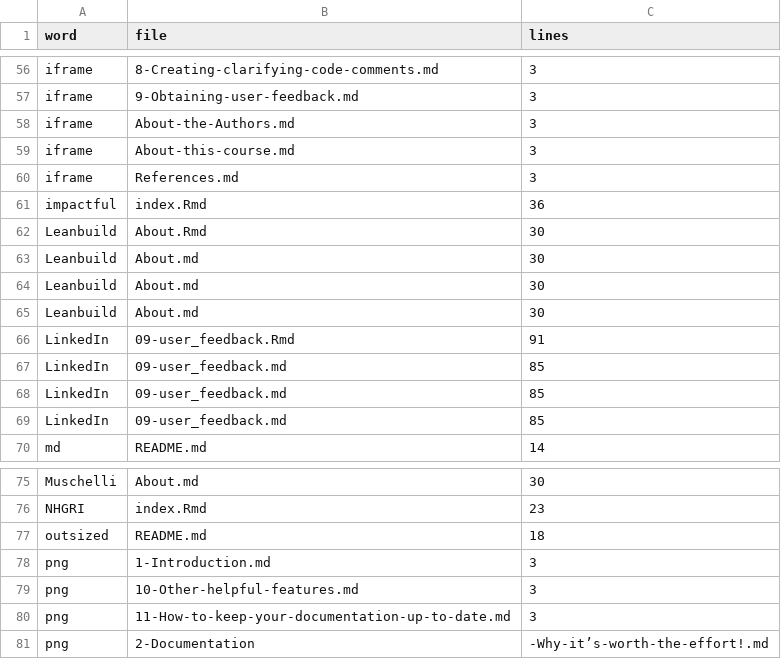
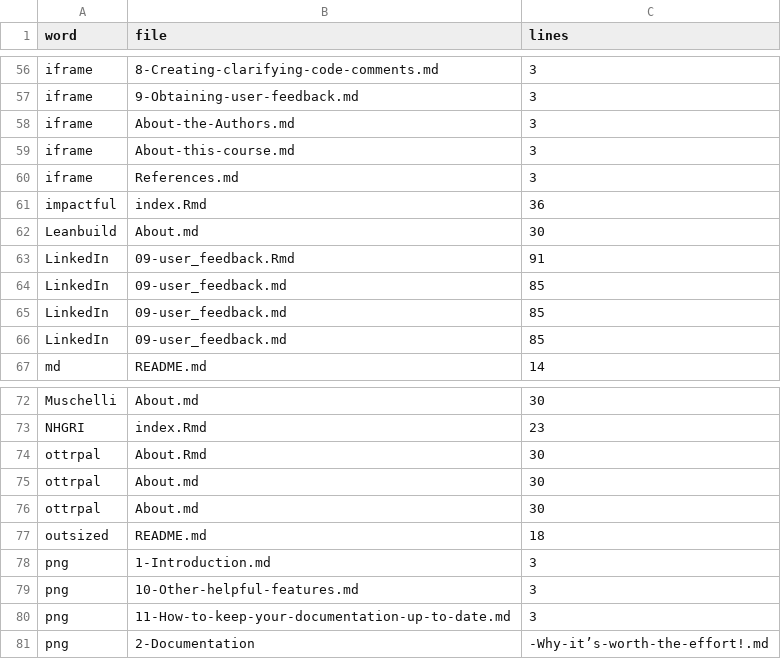
Before and after one commit to jhudsl/Documentation_and_Usability, a TSV file: check_reports/spell_check_results.tsv, drawn as a sheet; only a part is shown, gaps mark what is left out.

```diff
--- a/check_reports/spell_check_results.tsv
+++ b/check_reports/spell_check_results.tsv
@@ -61,5 +61,2 @@ iframe	References.md	3
 impactful	index.Rmd	36
-Leanbuild	About.Rmd	30
-Leanbuild	About.md	30
-Leanbuild	About.md	30
 Leanbuild	About.md	30
@@ -76,2 +73,5 @@ Muschelli	About.md	30
 NHGRI	index.Rmd	23
+ottrpal	About.Rmd	30
+ottrpal	About.md	30
+ottrpal	About.md	30
 outsized	README.md	18
```
